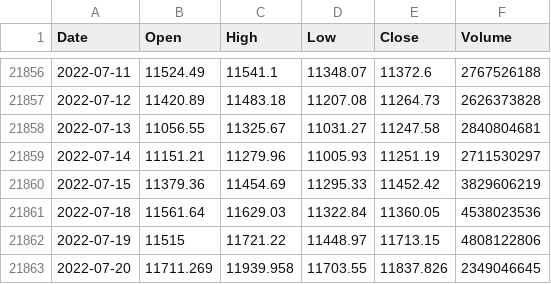
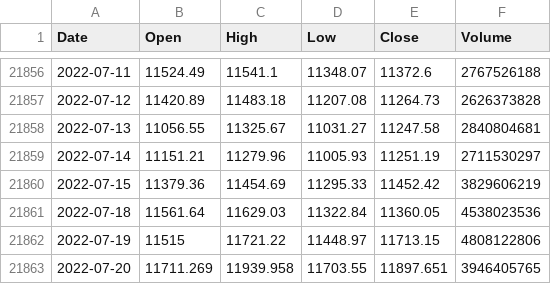
Before and after one commit to KwangYeol/stock-now, a CSV file: index/nasdaq.csv, drawn as a sheet; only a part is shown, gaps mark what is left out.

```diff
--- a/index/nasdaq.csv
+++ b/index/nasdaq.csv
@@ -21862,2 +21862,2 @@ Date,Open,High,Low,Close,Volume
 2022-07-19,11515,11721.22,11448.97,11713.15,4808122806
-2022-07-20,11711.269,11939.958,11703.55,11837.826,2349046645
+2022-07-20,11711.269,11939.958,11703.55,11897.651,3946405765
```
Also changed, not shown: 2 other files.
